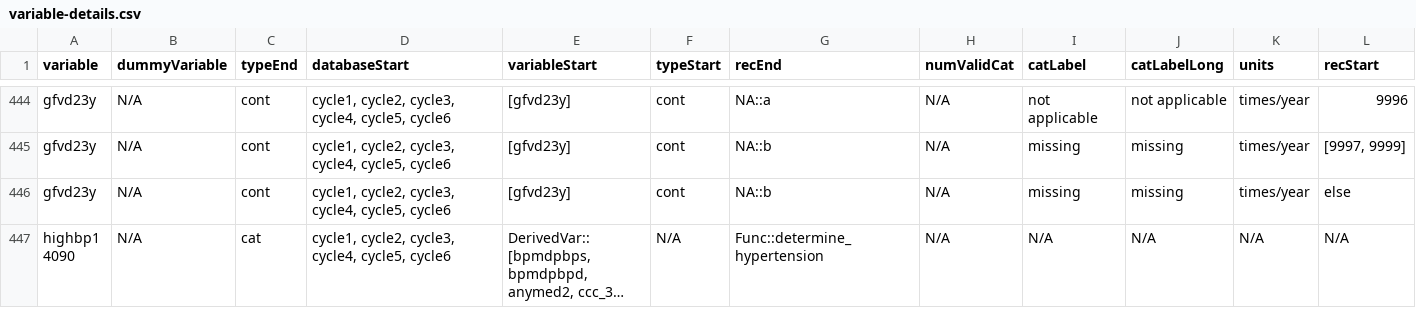
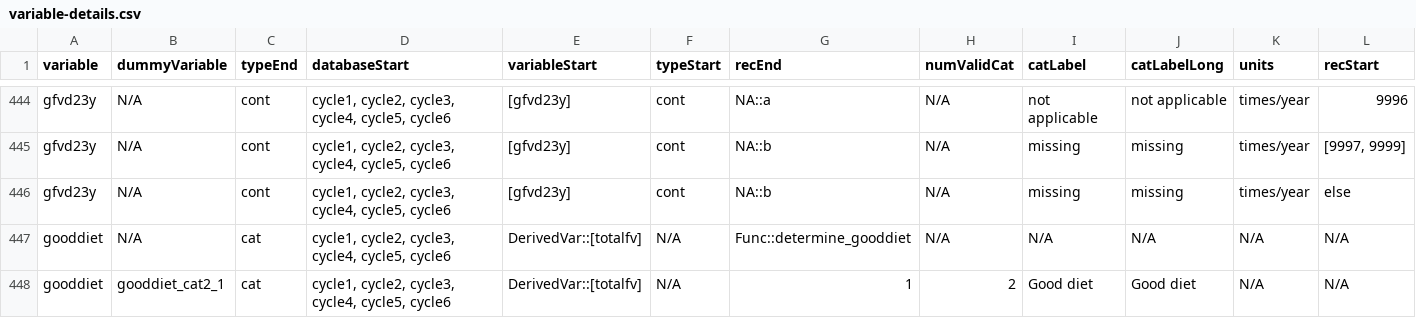
Before and after one commit to Big-Life-Lab/chmsflow, a CSV file: inst/extdata/variable-details.csv, drawn as a sheet; only a part is shown, gaps mark what is left out; the shorter side is filled out with more unchanged rows; long unchanged cells end in …; rows hold the shown columns only; the diff covers the shown part only; the diff names each change by its address in the sheet, - before the commit and + after, or states it on an @@ line.

Commit message:
Updated diet categorication function like in htnport, and updating documentations

```diff
--- a/inst/extdata/variable-details.csv
+++ b/inst/extdata/variable-details.csv
+row 447: gooddiet | N/A | cat | cycle1, cycle2, cycle3, cycle4, cycle5, cycle6 | DerivedVar::[totalfv] | N/A | Func::determine_gooddiet | N/A | N/A | N/A | N/A | N/A
+row 448: gooddiet | gooddiet_cat2_1 | cat | cycle1, cycle2, cycle3, cycle4, cycle5, cycle6 | DerivedVar::[totalfv] | N/A | 1 | 2 | Good diet | Good diet | N/A | N/A
```
Also changed, not shown: 2 added rows and 8 removed rows elsewhere in this file, inst/extdata/variables.csv, 6 other files.
